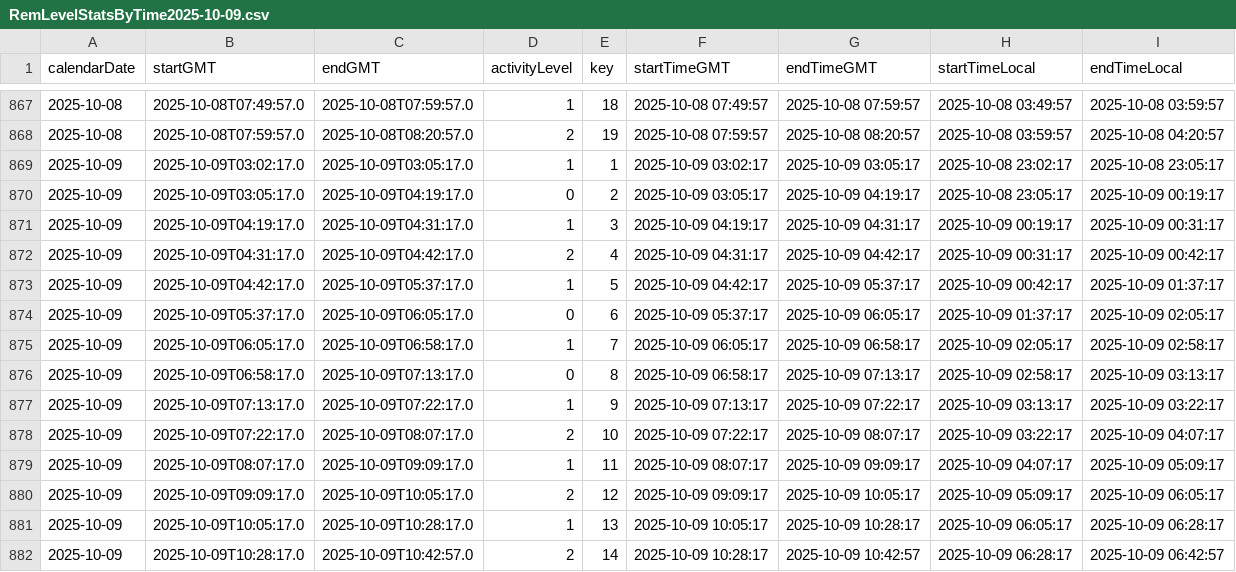
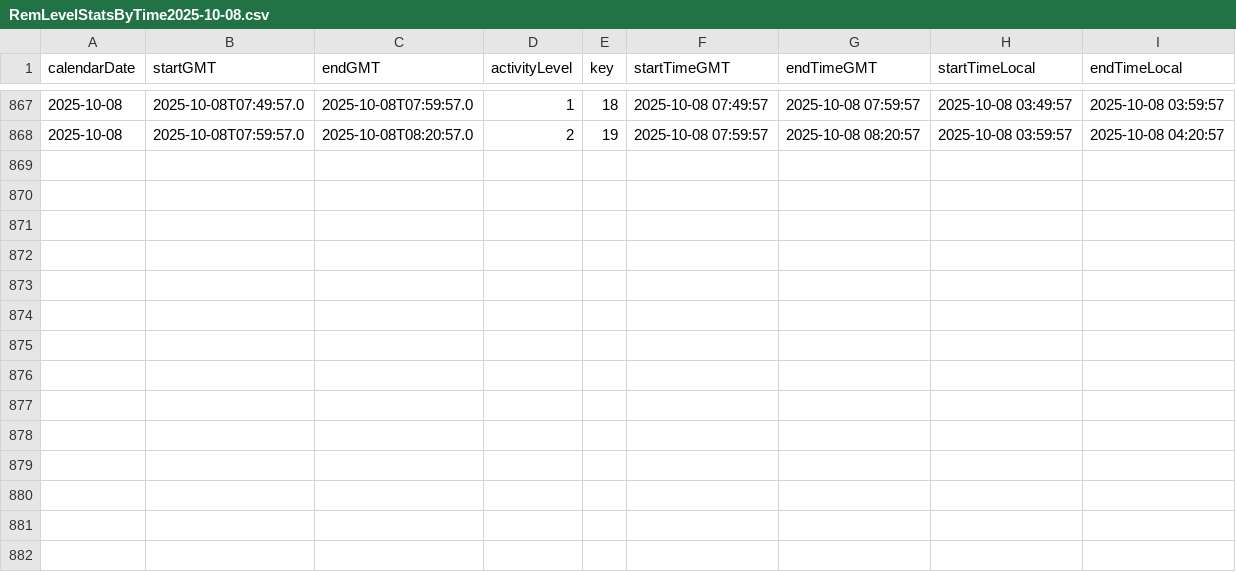
Before and after one commit to mahoneyjustinnj/myGarminHealth_JM, a CSV file: clean_data/RemLevelStatsByTime2025-10-08.csv (was clean_data/RemLevelStatsByTime2025-10-09.csv), drawn as a sheet; only a part is shown, gaps mark what is left out.

```diff
--- a/clean_data/RemLevelStatsByTime2025-10-09.csv
+++ b/clean_data/RemLevelStatsByTime2025-10-08.csv
@@ -868,15 +868 @@
 2025-10-08,"2025-10-08T07:59:57.0","2025-10-08T08:20:57.0",2,19,2025-10-08 07:59:57,2025-10-08 08:20:57,2025-10-08 03:59:57,2025-10-08 04:20:57
-2025-10-09,"2025-10-09T03:02:17.0","2025-10-09T03:05:17.0",1,1,2025-10-09 03:02:17,2025-10-09 03:05:17,2025-10-08 23:02:17,2025-10-08 23:05:17
-2025-10-09,"2025-10-09T03:05:17.0","2025-10-09T04:19:17.0",0,2,2025-10-09 03:05:17,2025-10-09 04:19:17,2025-10-08 23:05:17,2025-10-09 00:19:17
-2025-10-09,"2025-10-09T04:19:17.0","2025-10-09T04:31:17.0",1,3,2025-10-09 04:19:17,2025-10-09 04:31:17,2025-10-09 00:19:17,2025-10-09 00:31:17
-2025-10-09,"2025-10-09T04:31:17.0","2025-10-09T04:42:17.0",2,4,2025-10-09 04:31:17,2025-10-09 04:42:17,2025-10-09 00:31:17,2025-10-09 00:42:17
-2025-10-09,"2025-10-09T04:42:17.0","2025-10-09T05:37:17.0",1,5,2025-10-09 04:42:17,2025-10-09 05:37:17,2025-10-09 00:42:17,2025-10-09 01:37:17
-2025-10-09,"2025-10-09T05:37:17.0","2025-10-09T06:05:17.0",0,6,2025-10-09 05:37:17,2025-10-09 06:05:17,2025-10-09 01:37:17,2025-10-09 02:05:17
-2025-10-09,"2025-10-09T06:05:17.0","2025-10-09T06:58:17.0",1,7,2025-10-09 06:05:17,2025-10-09 06:58:17,2025-10-09 02:05:17,2025-10-09 02:58:17
-2025-10-09,"2025-10-09T06:58:17.0","2025-10-09T07:13:17.0",0,8,2025-10-09 06:58:17,2025-10-09 07:13:17,2025-10-09 02:58:17,2025-10-09 03:13:17
-2025-10-09,"2025-10-09T07:13:17.0","2025-10-09T07:22:17.0",1,9,2025-10-09 07:13:17,2025-10-09 07:22:17,2025-10-09 03:13:17,2025-10-09 03:22:17
-2025-10-09,"2025-10-09T07:22:17.0","2025-10-09T08:07:17.0",2,10,2025-10-09 07:22:17,2025-10-09 08:07:17,2025-10-09 03:22:17,2025-10-09 04:07:17
-2025-10-09,"2025-10-09T08:07:17.0","2025-10-09T09:09:17.0",1,11,2025-10-09 08:07:17,2025-10-09 09:09:17,2025-10-09 04:07:17,2025-10-09 05:09:17
-2025-10-09,"2025-10-09T09:09:17.0","2025-10-09T10:05:17.0",2,12,2025-10-09 09:09:17,2025-10-09 10:05:17,2025-10-09 05:09:17,2025-10-09 06:05:17
-2025-10-09,"2025-10-09T10:05:17.0","2025-10-09T10:28:17.0",1,13,2025-10-09 10:05:17,2025-10-09 10:28:17,2025-10-09 06:05:17,2025-10-09 06:28:17
-2025-10-09,"2025-10-09T10:28:17.0","2025-10-09T10:42:57.0",2,14,2025-10-09 10:28:17,2025-10-09 10:42:57,2025-10-09 06:28:17,2025-10-09 06:42:57
```
Also changed, not shown: clean_data/heartrateStatsDate2025-10-08.csv, clean_data/respirStatsDate2025-10-08.csv, 6 other files.
